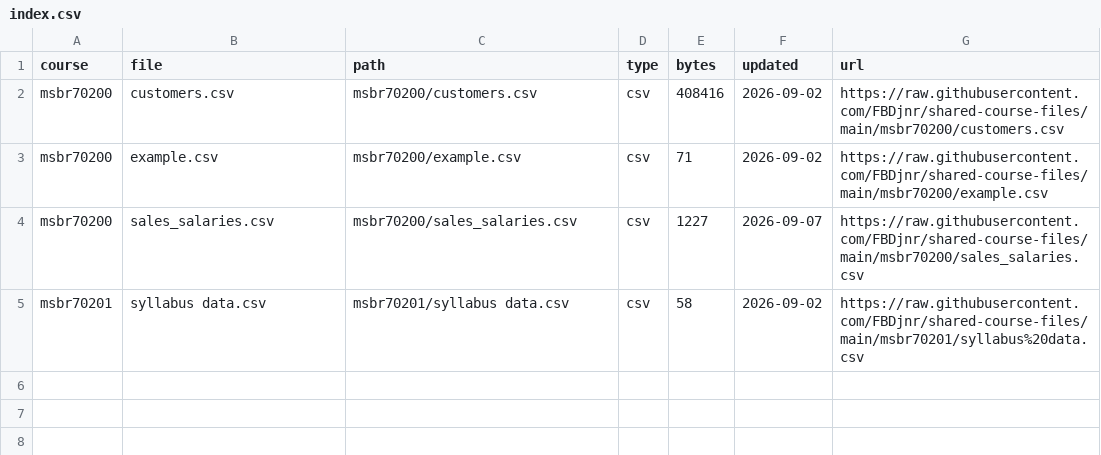
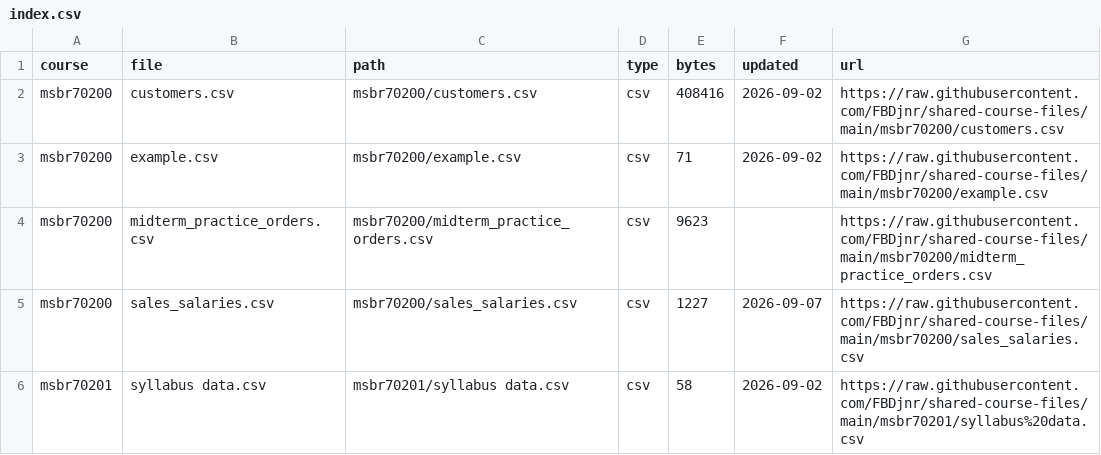
Before and after one commit to FBDjnr/shared-course-files, a CSV file: index.csv, drawn as a sheet; the diff names each change by its address in the sheet, - before the commit and + after, or states it on an @@ line.

```diff
--- a/index.csv
+++ b/index.csv
+row 4: msbr70200 | midterm_practice_orders.csv | msbr70200/midterm_practice_orders.csv | csv | 9623 |  | https://raw.githubusercontent.com/FBDjnr/shared-course-files/main/msbr70200/midterm_practice_orders.csv
```
Also changed, not shown: msbr70200/index.csv, 1 other file.
